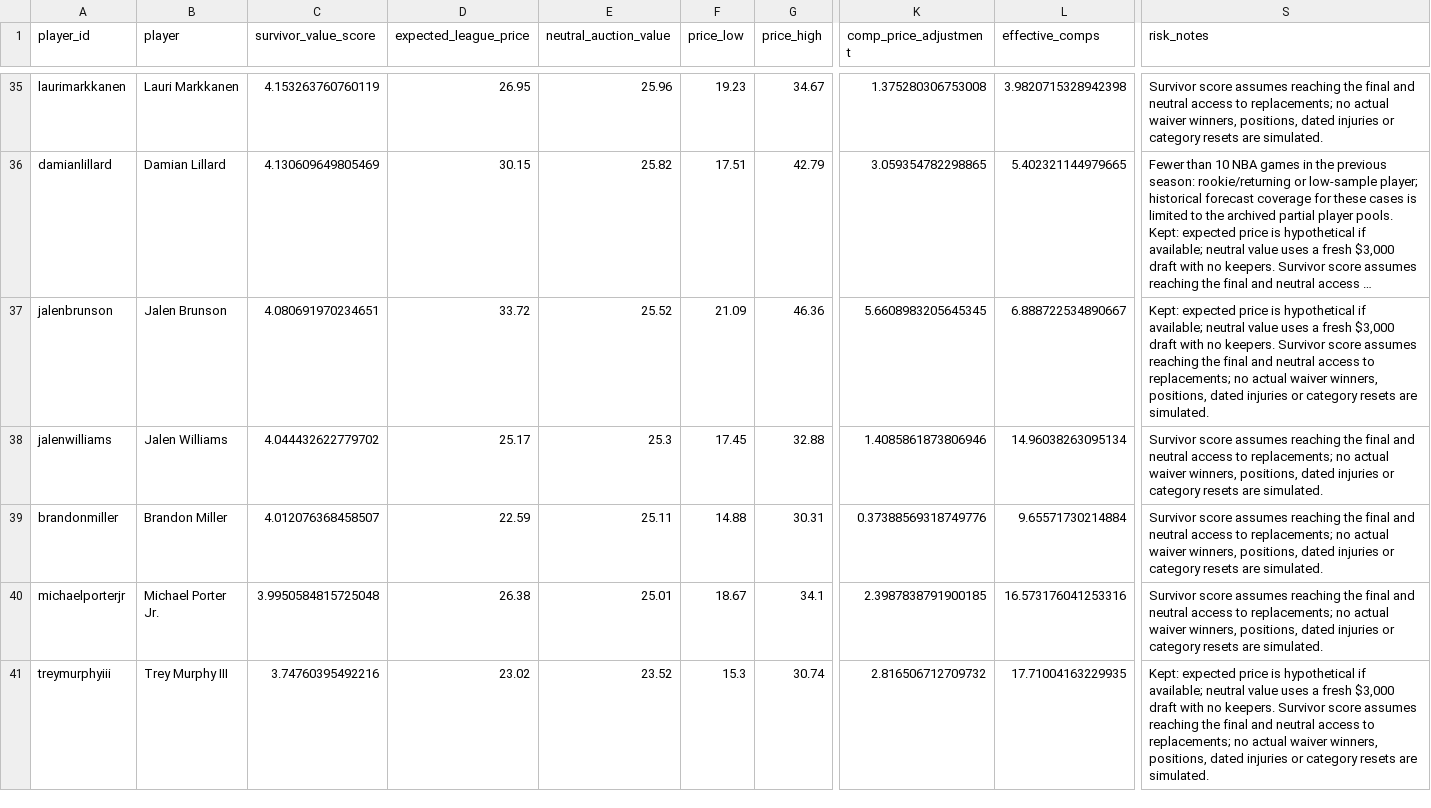
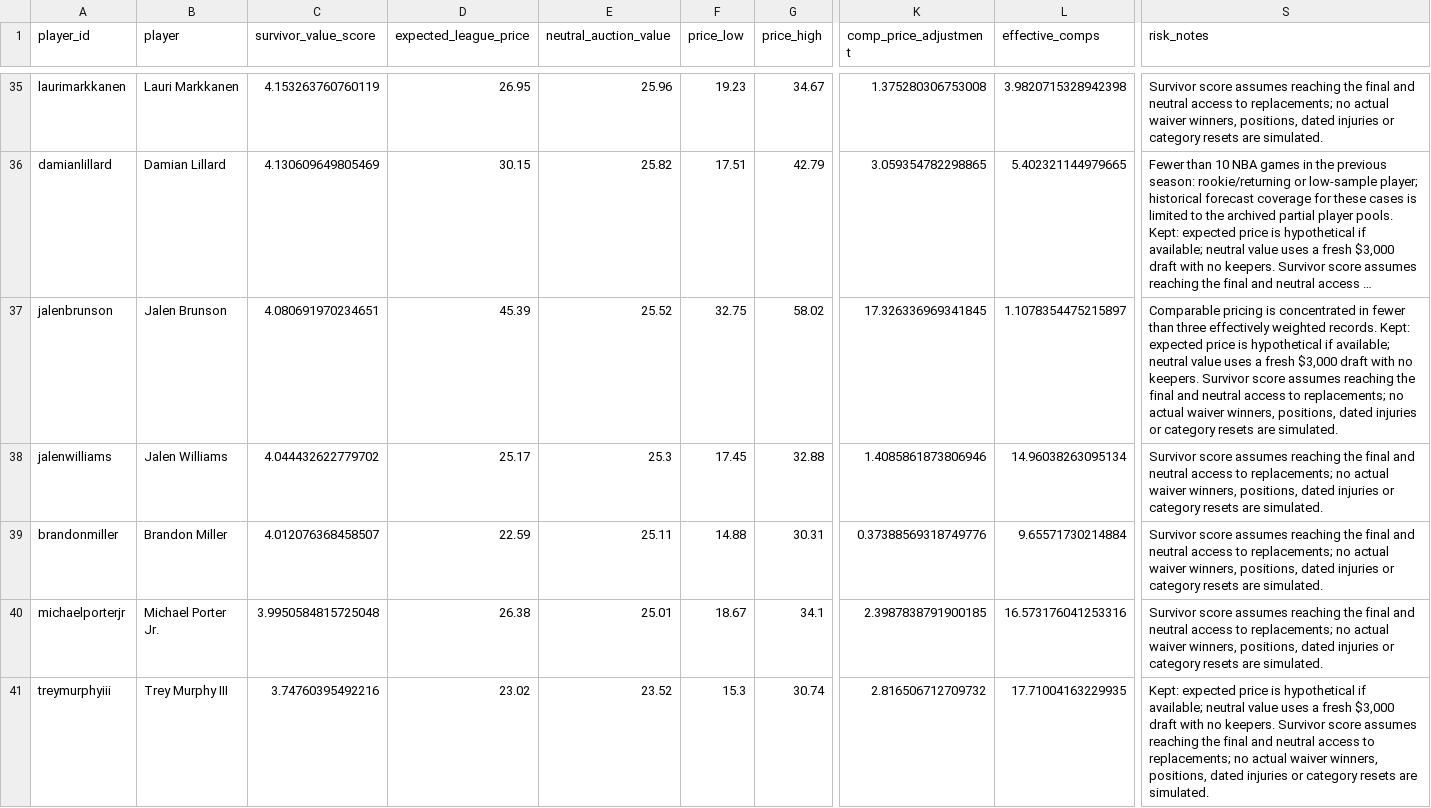
Before and after one commit to Sokalsky/Survivor, a CSV file: output/valuations/player-values.csv, drawn as a sheet; only a part is shown, gaps mark what is left out; long unchanged cells end in …; the diff covers the shown part only; the diff names each change by its address in the sheet, - before the commit and + after, or states it on an @@ line.

Commit message:
Give near-identical forecasts dominant auction comp influence

```diff
--- a/output/valuations/player-values.csv
+++ b/output/valuations/player-values.csv
-D37 (expected_league_price): 33.72
+D37 (expected_league_price): 45.39
-F37 (price_low): 21.09
+F37 (price_low): 32.75
-G37 (price_high): 46.36
+G37 (price_high): 58.02
-K37 (comp_price_adjustment): 5.6608983205645345
+K37 (comp_price_adjustment): 17.326336969341845
-L37 (effective_comps): 6.888722534890667
+L37 (effective_comps): 1.1078354475215897
-S37 (risk_notes): Kept: expected…
+S37 (risk_notes): Comparable pricing is concentrated in fewer than three effectively weighted records. Kept: expected…
```
Also changed, not shown: 76 edited cells elsewhere in this file, output/valuations/backtest.csv, 14 other files.
